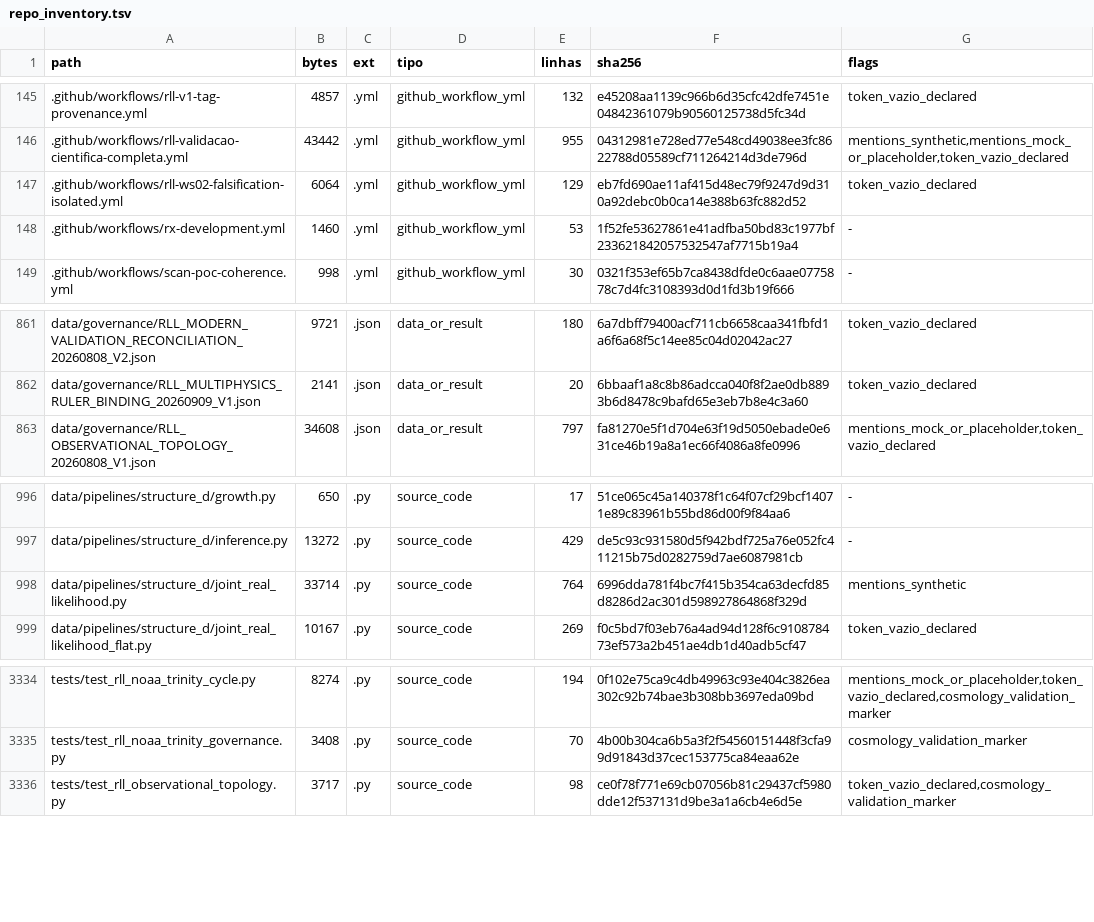
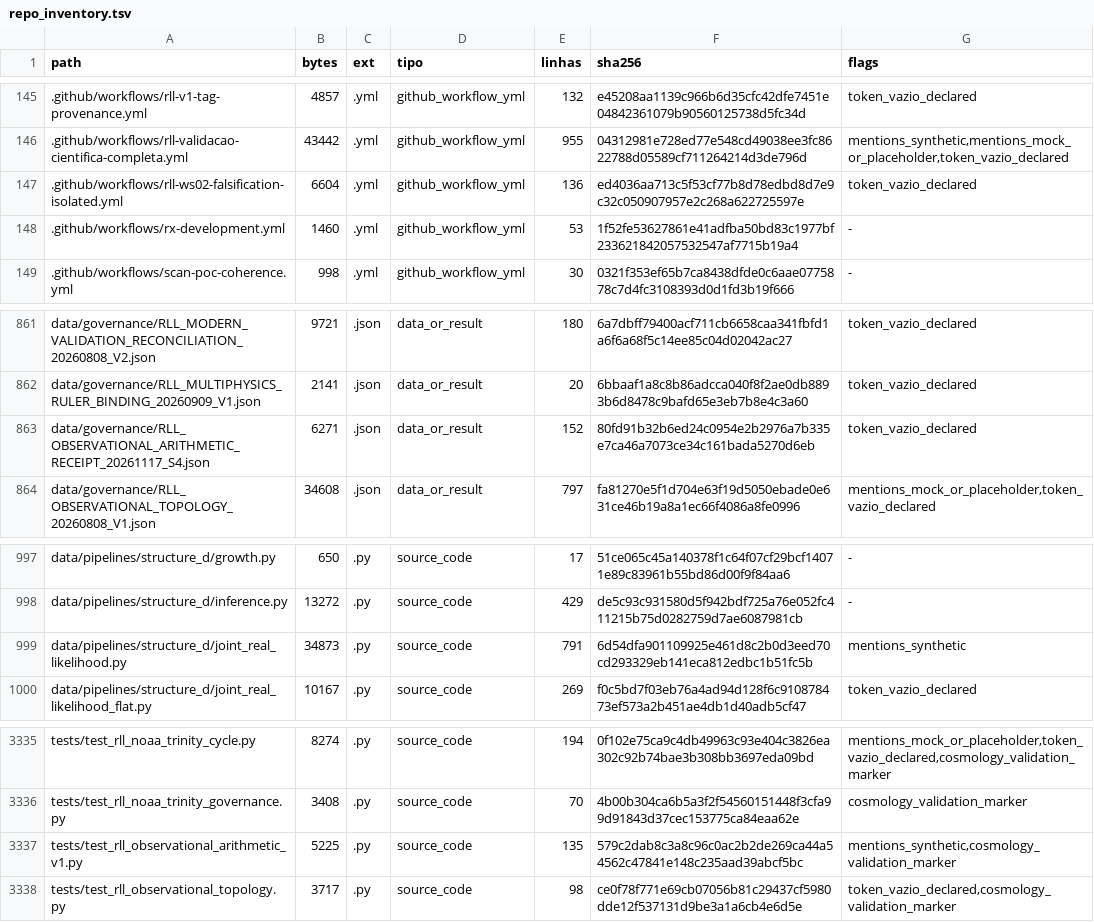
Before and after one commit to instituto-Rafael/relativity-living-light, a TSV file: data/results/repo_inventory.tsv, drawn as a sheet; only a part is shown, gaps mark what is left out.

Commit message:
docs(rll/observations): commit exact CI-generated index after numerical falsifiers
Source HEAD: ed705ce585231d3ef764664e3e314a564293b0d7
Source CI run: 44017694166 (45/45 real-observation regressions green)
CI generated artifact ID: 14300130204 / zip sha256:32c07bbeb688958583c99bdbb53e8f47ac2f3c80f47816d59518e2f9401d202b
6/6 output Git blob identifiers exactly match generated artifact.
3828 tracked / 3817 cataloged / 0 read errors.
claim_allowed=false; archived scientific fits unchanged; no refit or merge.

```diff
--- a/data/results/repo_inventory.tsv
+++ b/data/results/repo_inventory.tsv
@@ -146,3 +146,3 @@ path	bytes	ext	tipo	linhas	sha256	flags
 .github/workflows/rll-validacao-cientifica-completa.yml	43442	.yml	github_workflow_yml	955	04312981e728ed77e548cd49038ee3fc8622788d05589cf711264214d3de796d	mentions_synthetic,mentions_mock_or_placeholder,token_vazio_declared
-.github/workflows/rll-ws02-falsification-isolated.yml	6064	.yml	github_workflow_yml	129	eb7fd690ae11af415d48ec79f9247d9d310a92debc0b0ca14e388b63fc882d52	token_vazio_declared
+.github/workflows/rll-ws02-falsification-isolated.yml	6604	.yml	github_workflow_yml	136	ed4036aa713c5f53cf77b8d78edbd8d7e9c32c050907957e2c268a622725597e	token_vazio_declared
 .github/workflows/rx-development.yml	1460	.yml	github_workflow_yml	53	1f52fe53627861e41adfba50bd83c1977bf233621842057532547af7715b19a4	-
@@ -862,2 +862,3 @@ data/governance/RLL_MODERN_VALIDATION_RECONCILIATION_20260808_V2.json	9721	.json
 data/governance/RLL_MULTIPHYSICS_RULER_BINDING_20260909_V1.json	2141	.json	data_or_result	20	6bbaaf1a8c8b86adcca040f8f2ae0db8893b6d8478c9bafd65e3eb7b8e4c3a60	token_vazio_declared
+data/governance/RLL_OBSERVATIONAL_ARITHMETIC_RECEIPT_20261117_S4.json	6271	.json	data_or_result	152	80fd91b32b6ed24c0954e2b2976a7b335e7ca46a7073ce34c161bada5270d6eb	token_vazio_declared
 data/governance/RLL_OBSERVATIONAL_TOPOLOGY_20260808_V1.json	34608	.json	data_or_result	797	fa81270e5f1d704e63f19d5050ebade0e631ce46b19a8a1ec66f4086a8fe0996	mentions_mock_or_placeholder,token_vazio_declared
@@ -997,3 +998,3 @@ data/pipelines/structure_d/growth.py	650	.py	source_code	17	51ce065c45a140378f1c
 data/pipelines/structure_d/inference.py	13272	.py	source_code	429	de5c93c931580d5f942bdf725a76e052fc411215b75d0282759d7ae6087981cb	-
-data/pipelines/structure_d/joint_real_likelihood.py	33714	.py	source_code	764	6996dda781f4bc7f415b354ca63decfd85d8286d2ac301d598927864868f329d	mentions_synthetic
+data/pipelines/structure_d/joint_real_likelihood.py	34873	.py	source_code	791	6d54dfa901109925e461d8c2b0d3eed70cd293329eb141eca812edbc1b51fc5b	mentions_synthetic
 data/pipelines/structure_d/joint_real_likelihood_flat.py	10167	.py	source_code	269	f0c5bd7f03eb76a4ad94d128f6c910878473ef573a2b451ae4db1d40adb5cf47	token_vazio_declared
@@ -3335,2 +3336,3 @@ tests/test_rll_noaa_trinity_cycle.py	8274	.py	source_code	194	0f102e75ca9c4db499
 tests/test_rll_noaa_trinity_governance.py	3408	.py	source_code	70	4b00b304ca6b5a3f2f54560151448f3cfa99d91843d37cec153775ca84eaa62e	cosmology_validation_marker
+tests/test_rll_observational_arithmetic_v1.py	5225	.py	source_code	135	579c2dab8c3a8c96c0ac2b2de269ca44a54562c47841e148c235aad39abcf5bc	mentions_synthetic,cosmology_validation_marker
 tests/test_rll_observational_topology.py	3717	.py	source_code	98	ce0f78f771e69cb07056b81c29437cf5980dde12f537131d9be3a1a6cb4e6d5e	token_vazio_declared,cosmology_validation_marker
```
Also changed, not shown: 5 other files.
